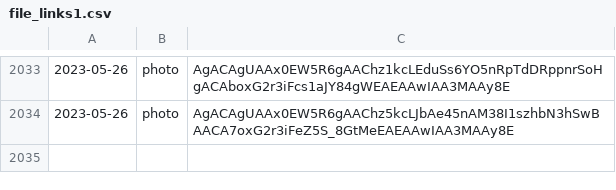
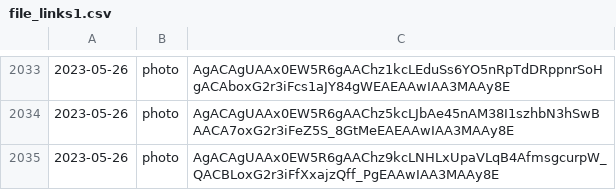
Before and after one commit to lahirunirmalx/csvdump, a CSV file: file_links1.csv, drawn as a sheet; only a part is shown, gaps mark what is left out; the diff names each change by its address in the sheet, - before the commit and + after, or states it on an @@ line.

Commit message:
adding changes 2023-05-26 18:55:33 1

```diff
--- a/file_links1.csv
+++ b/file_links1.csv
+row 2035: 2023-05-26 | photo | AgACAgUAAx0EW5R6gAAChz9kcLNHLxUpaVLqB4AfmsgcurpW_QACBLoxG2r3iFfXxajzQff_PgEAAwIAA3MAAy8E
```
